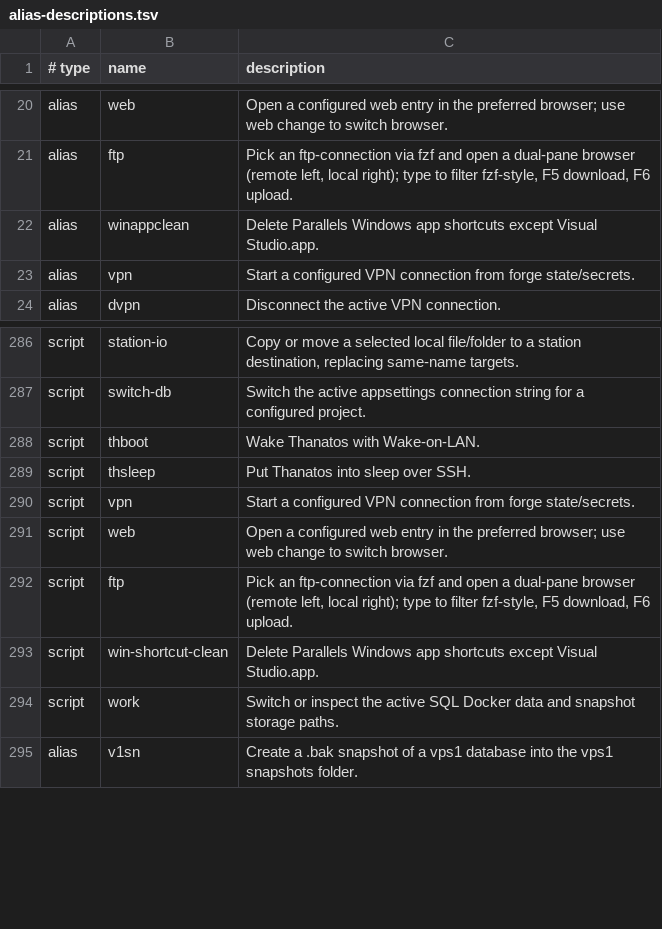
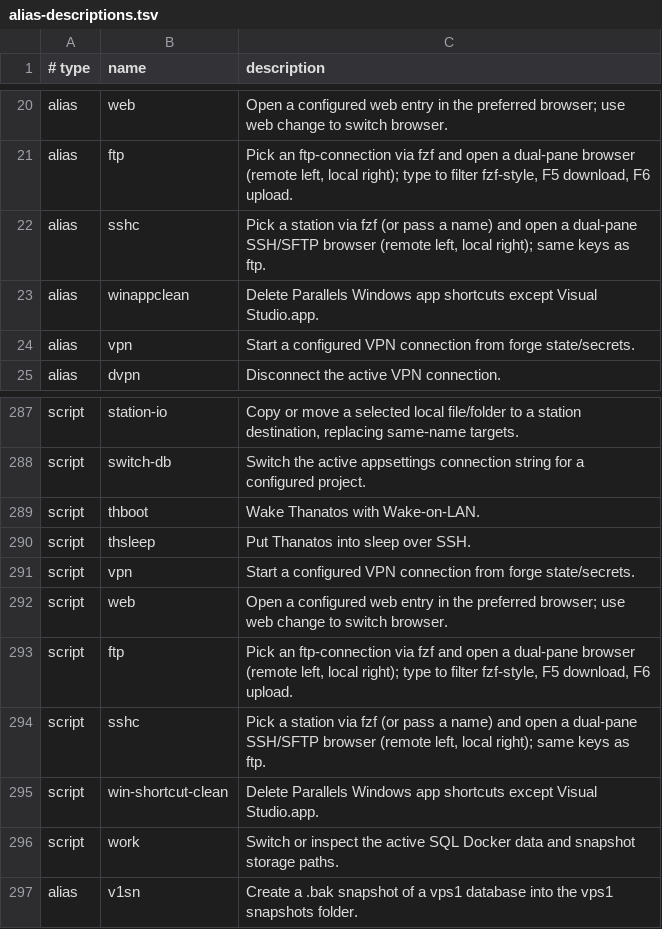
Before and after one commit to AndiOliverIon/mac-forge, a TSV file: configs/alias-descriptions.tsv, drawn as a sheet; only a part is shown, gaps mark what is left out; the diff names each change by its address in the sheet, - before the commit and + after, or states it on an @@ line.

Commit message:
Add sshc alias: dual-pane SSH/SFTP station browser
- scripts/sshc.sh picks a station from work-state.json via fzf (or takes a
  name arg) and launches the browser; resolves hosts via ~/.ssh/config
- scripts/sftp-panel.py: paramiko-backed remote panel mirroring the ftp browser
  (fzf-style filter, F5 download, F6 upload with progress, Ctrl-S sizes,
  Del + confirm, Ctrl-H help, Ctrl-Q/F10 quit)
- register sshc alias and descriptions

```diff
--- a/configs/alias-descriptions.tsv
+++ b/configs/alias-descriptions.tsv
+row 22: alias | sshc | Pick a station via fzf (or pass a name) and open a dual-pane SSH/SFTP browser (remote left, local right); same keys as ftp.
+row 294: script | sshc | Pick a station via fzf (or pass a name) and open a dual-pane SSH/SFTP browser (remote left, local right); same keys as ftp.
```
Also changed, not shown: 3 other files.
